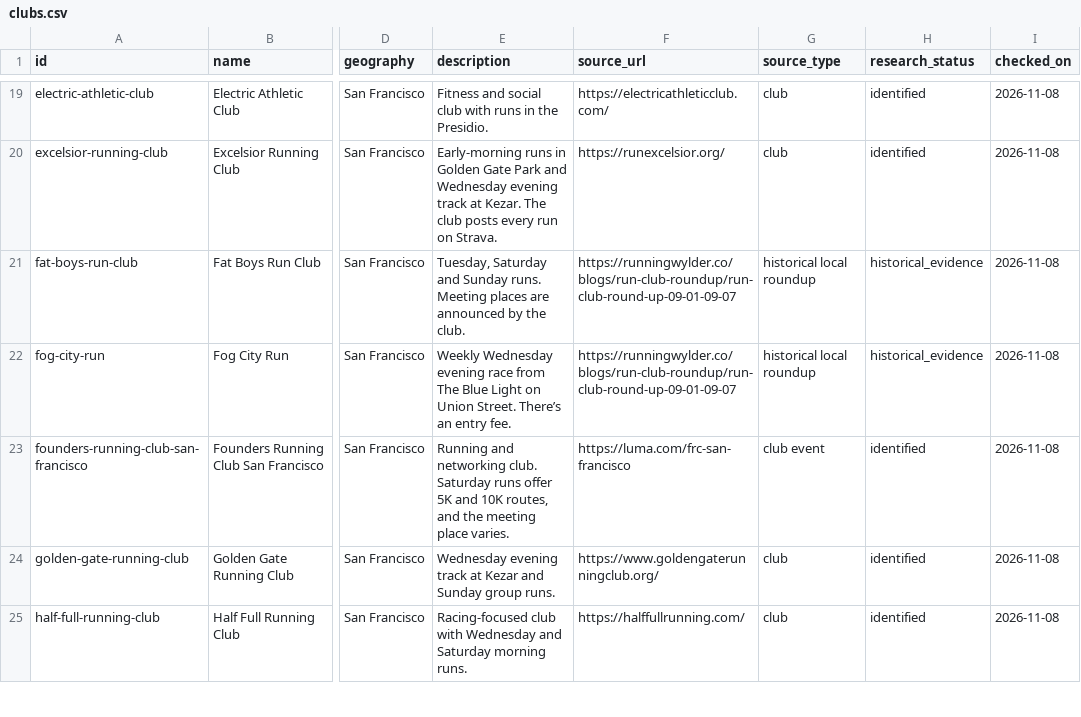
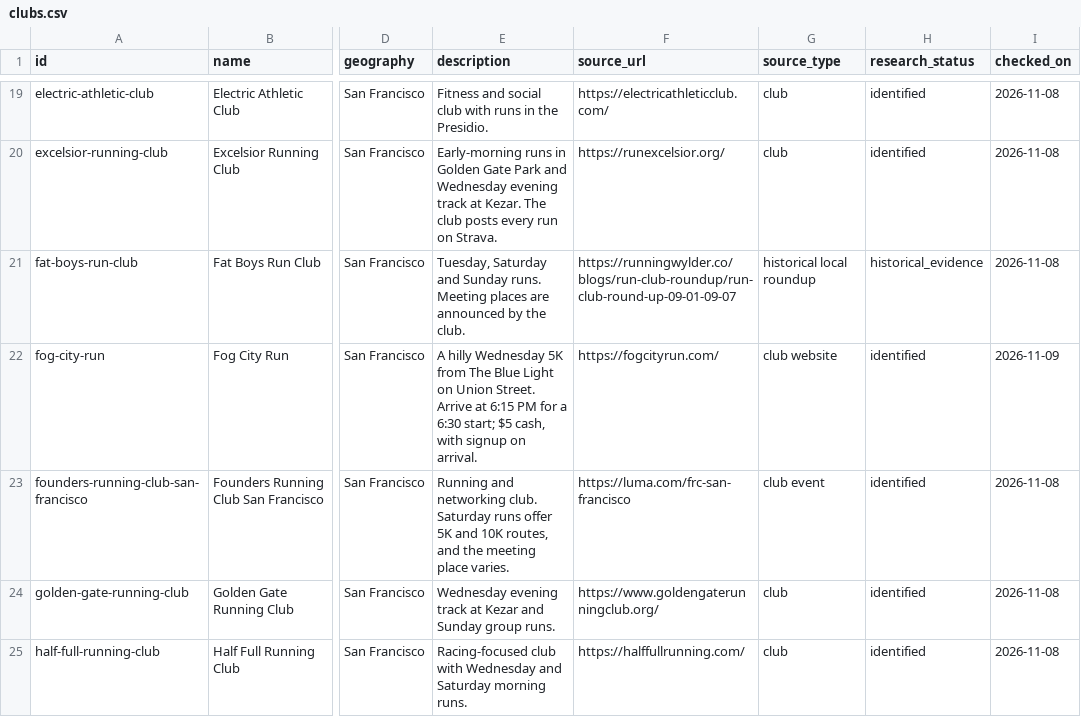
Before and after one commit to mldangelo/run, a CSV file: data/clubs.csv, drawn as a sheet; only a part is shown, gaps mark what is left out; the diff names each change by its address in the sheet, - before the commit and + after, or states it on an @@ line.

Commit message:
fix(data): verify attendance details and separate club races

```diff
--- a/data/clubs.csv
+++ b/data/clubs.csv
-E22 (description): Weekly Wednesday evening race from The Blue Light on Union Street. There’s an entry fee.
+E22 (description): A hilly Wednesday 5K from The Blue Light on Union Street. Arrive at 6:15 PM for a 6:30 start; $5 cash, with signup on arrival.
-F22 (source_url): https://runningwylder.co/blogs/run-club-roundup/run-club-round-up-09-01-09-07
+F22 (source_url): https://fogcityrun.com/
-G22 (source_type): historical local roundup
+G22 (source_type): club website
-H22 (research_status): historical_evidence
+H22 (research_status): identified
-I22 (checked_on): 2026-11-08
+I22 (checked_on): 2026-11-09
```
Also changed, not shown: 15 other files.
